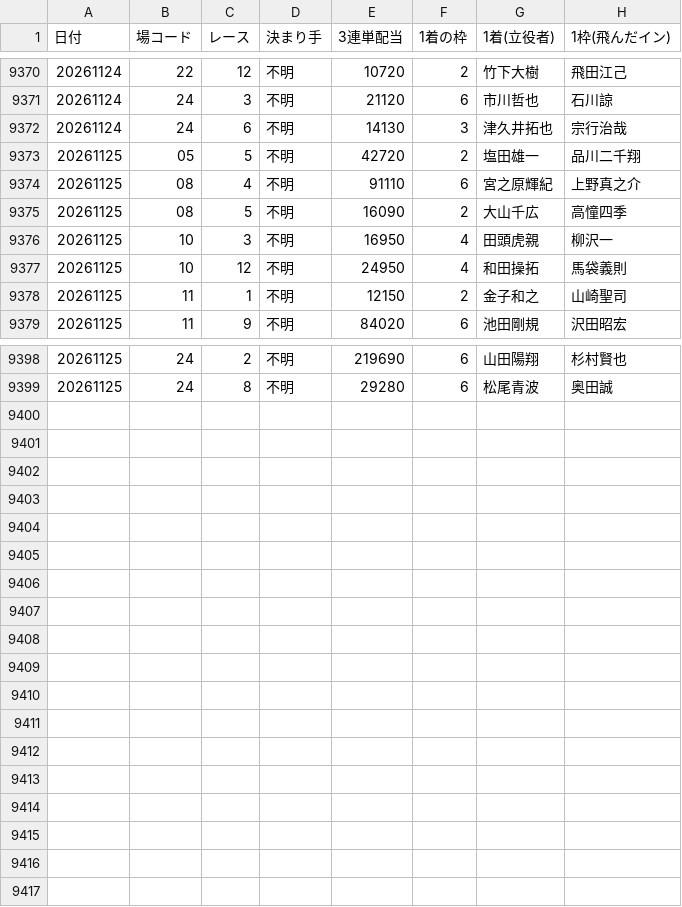
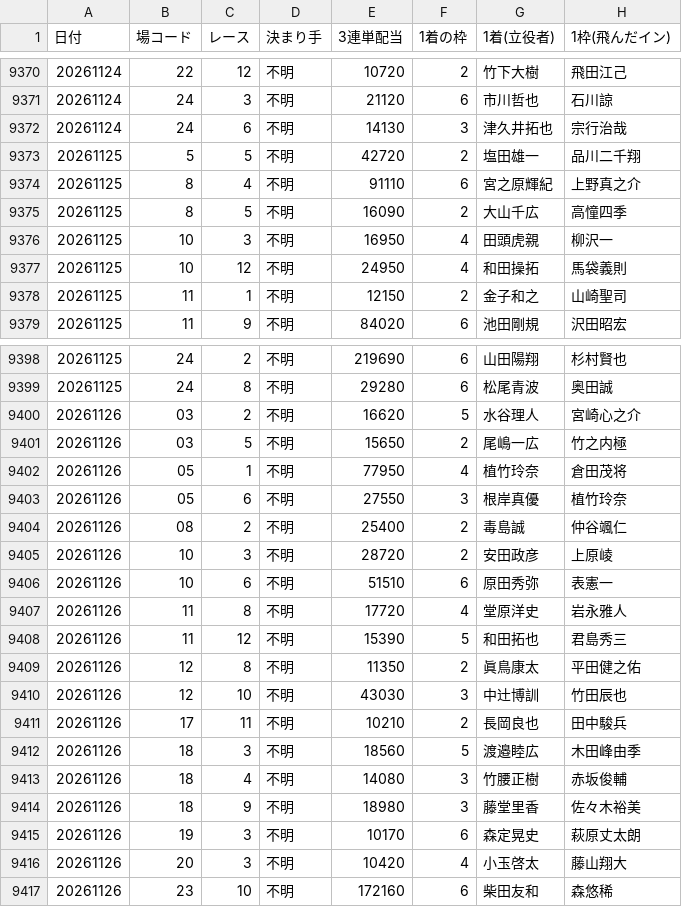
Before and after one commit to takeshikitagawa510-design/boatrace-bot, a CSV file: manshu_half_year_recovery.csv, drawn as a sheet; only a part is shown, gaps mark what is left out.

```diff
--- a/manshu_half_year_recovery.csv
+++ b/manshu_half_year_recovery.csv
@@ -9372,5 +9372,5 @@
 20261124,24,6,不明,14130,3,津久井拓也,宗行治哉
-20261125,05,5,不明,42720,2,塩田雄一,品川二千翔
-20261125,08,4,不明,91110,6,宮之原輝紀,上野真之介
-20261125,08,5,不明,16090,2,大山千広,高憧四季
+20261125,5,5,不明,42720,2,塩田雄一,品川二千翔
+20261125,8,4,不明,91110,6,宮之原輝紀,上野真之介
+20261125,8,5,不明,16090,2,大山千広,高憧四季
 20261125,10,3,不明,16950,4,田頭虎親,柳沢一
@@ -9399 +9399,19 @@
 20261125,24,8,不明,29280,6,松尾青波,奥田誠
+20261126,03,2,不明,16620,5,水谷理人,宮崎心之介
+20261126,03,5,不明,15650,2,尾嶋一広,竹之内極
+20261126,05,1,不明,77950,4,植竹玲奈,倉田茂将
+20261126,05,6,不明,27550,3,根岸真優,植竹玲奈
+20261126,08,2,不明,25400,2,毒島誠,仲谷颯仁
+20261126,10,3,不明,28720,2,安田政彦,上原崚
+20261126,10,6,不明,51510,6,原田秀弥,表憲一
+20261126,11,8,不明,17720,4,堂原洋史,岩永雅人
+20261126,11,12,不明,15390,5,和田拓也,君島秀三
+20261126,12,8,不明,11350,2,眞鳥康太,平田健之佑
+20261126,12,10,不明,43030,3,中辻博訓,竹田辰也
+20261126,17,11,不明,10210,2,長岡良也,田中駿兵
+20261126,18,3,不明,18560,5,渡邉睦広,木田峰由季
+20261126,18,4,不明,14080,3,竹腰正樹,赤坂俊輔
+20261126,18,9,不明,18980,3,藤堂里香,佐々木裕美
+20261126,19,3,不明,10170,6,森定晃史,萩原丈太朗
+20261126,20,3,不明,10420,4,小玉啓太,藤山翔大
+20261126,23,10,不明,172160,6,柴田友和,森悠稀
```
Also changed, not shown: 1 other file.
